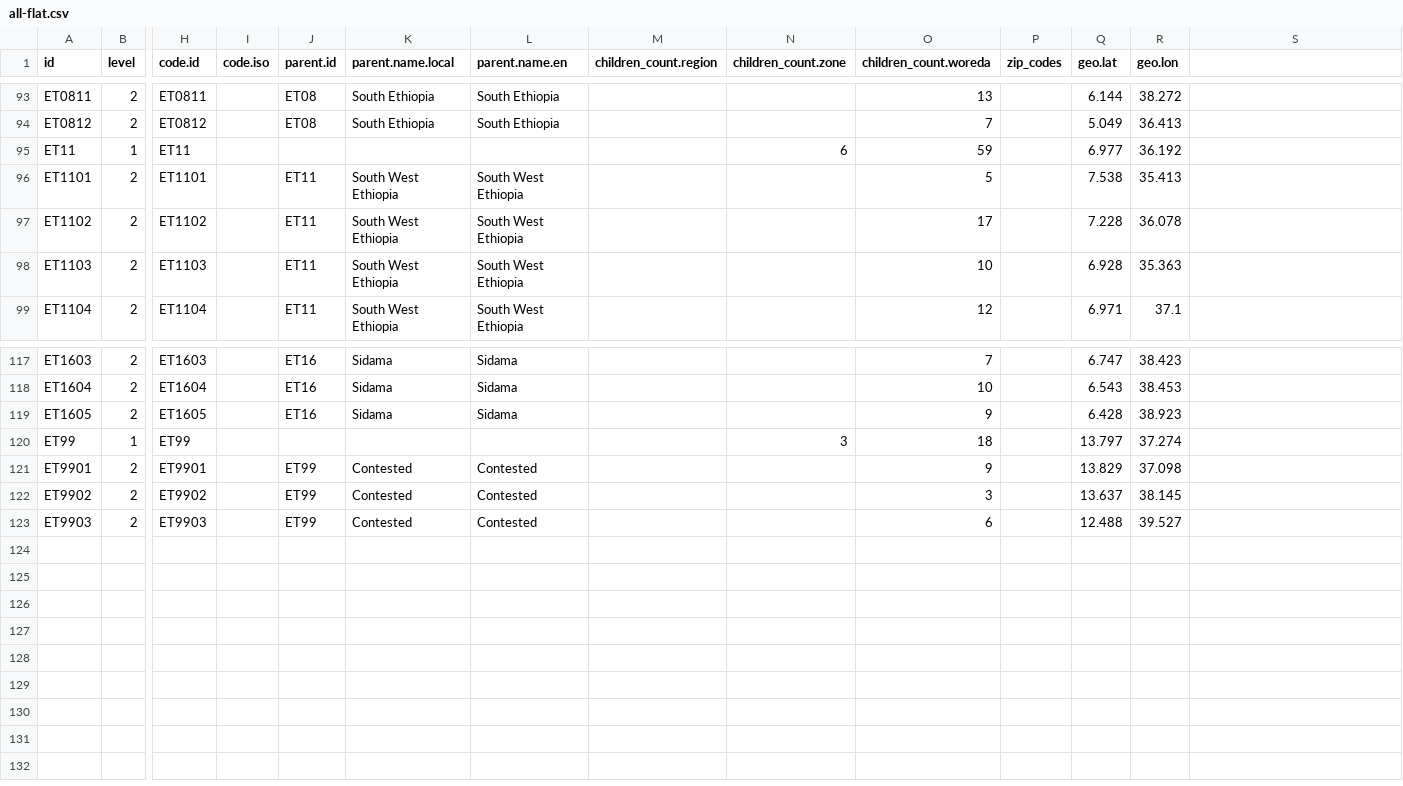
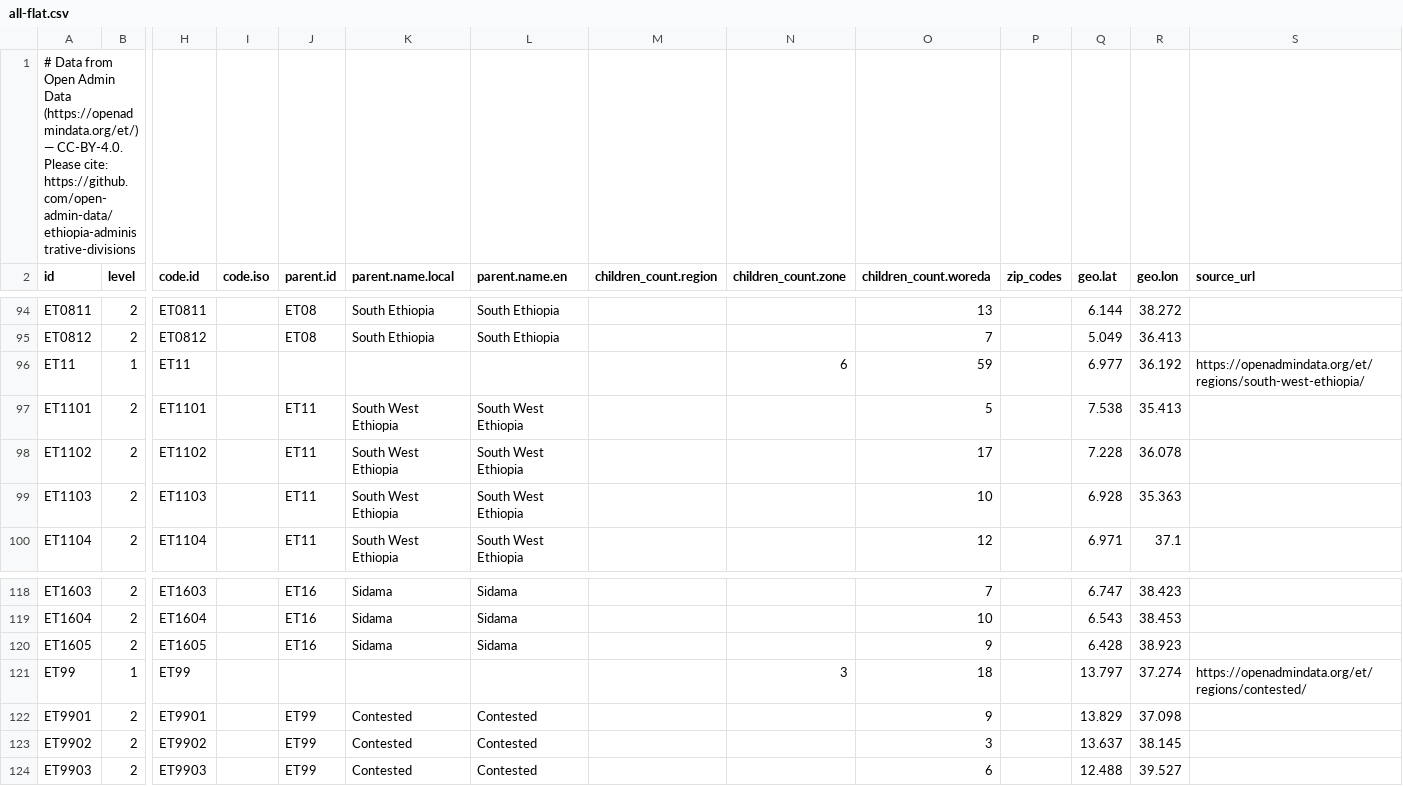
Before and after one commit to open-admin-data/ethiopia-administrative-divisions, a CSV file: data/all-flat.csv, drawn as a sheet; only a part is shown, gaps mark what is left out; addresses are those after the commit; rows hold the shown columns only; the diff covers the shown part only; the diff names each change by its address in the sheet, - before the commit and + after, or states it on an @@ line.

Commit message:
Add attribution and source URLs to JSON and CSV

```diff
--- a/data/all-flat.csv
+++ b/data/all-flat.csv
+row 1: # Data from Open Admin Data (https://openadmindata.org/et/) — CC-BY-4.0. Please cite: https://github.com/open-admin-data/ethiopia-administrative-divisions
-S2: (empty)
+S2: source_url
-S96 (source_url): (empty)
+S96 (source_url): https://openadmindata.org/et/regions/south-west-ethiopia/
-S121 (source_url): (empty)
+S121 (source_url): https://openadmindata.org/et/regions/contested/
```
Also changed, not shown: 13 edited cells elsewhere in this file, 38 other files.
